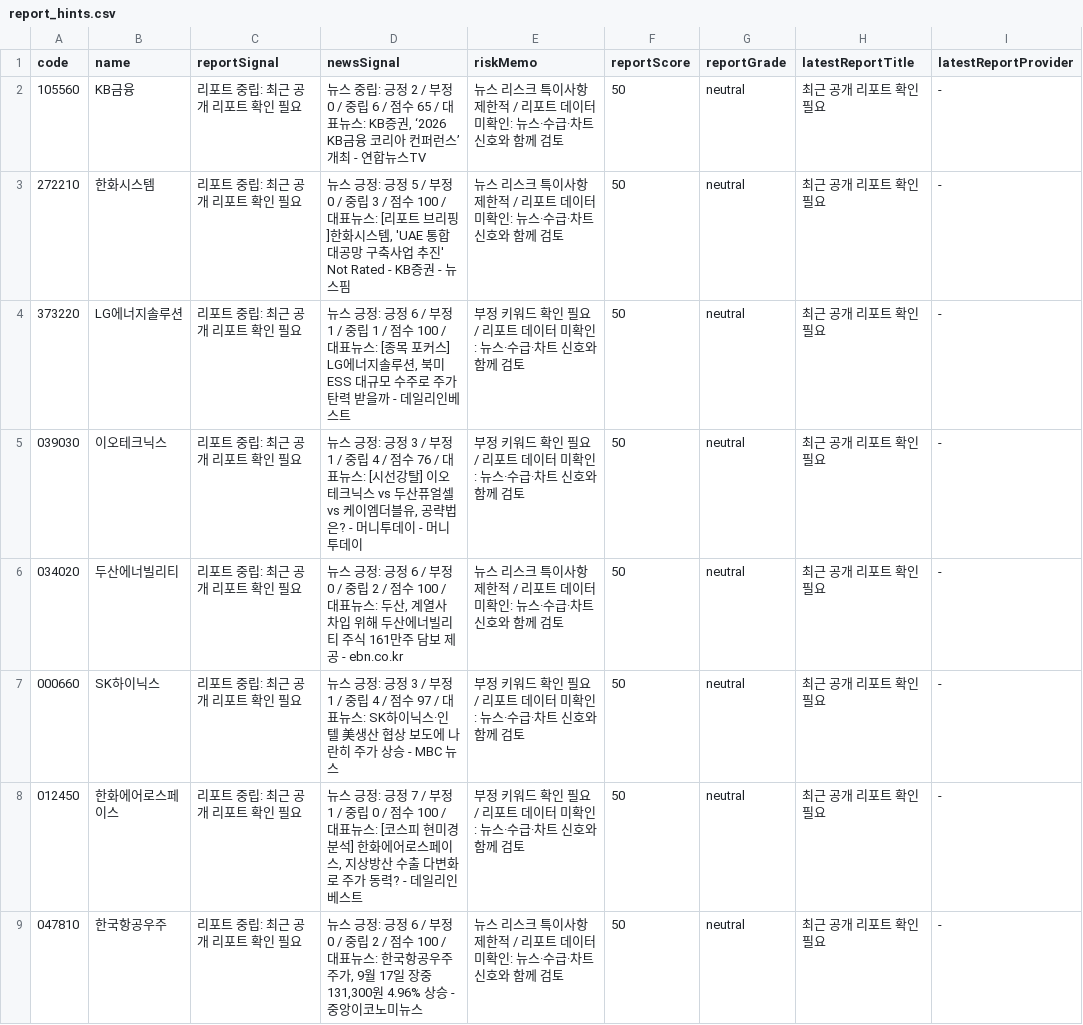
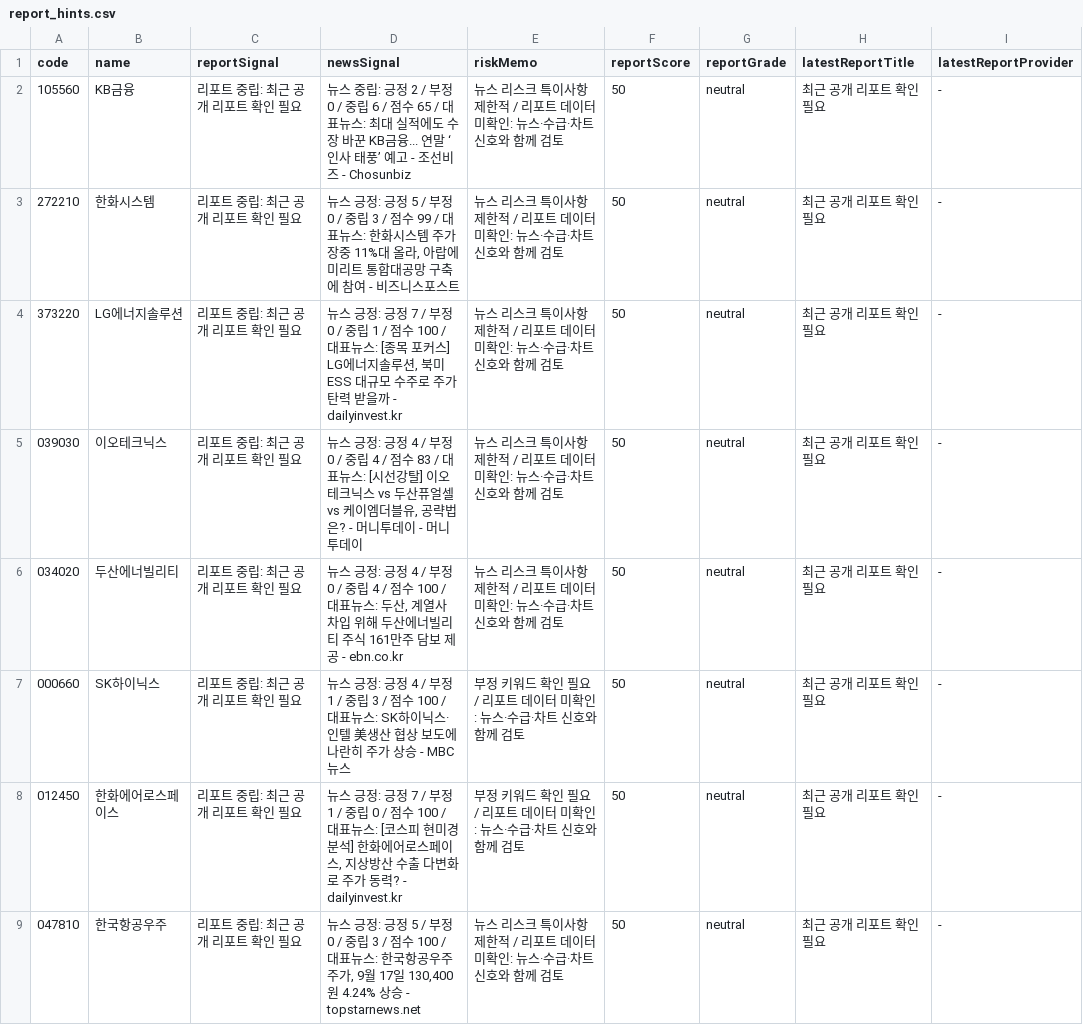
Before and after one commit to babbu28238/investment-json-data, a CSV file: report_hints.csv, drawn as a sheet; only a part is shown; the diff covers the shown part only; the diff names each change by its address in the sheet, - before the commit and + after, or states it on an @@ line.

```diff
--- a/report_hints.csv
+++ b/report_hints.csv
-D2 (newsSignal): …표뉴스: KB증권, ‘2026 KB금융 코리아 컨퍼런스’ 개최 - 연합뉴스TV
+D2 (newsSignal): …표뉴스: 최대 실적에도 수장 바꾼 KB금융... 연말 ‘인사 태풍’ 예고 - 조선비즈 - Chosunbiz
-D3 (newsSignal): …/ 점수 100 / 대표뉴스: [리포트 브리핑]한화시스템, 'UAE 통합 대공망 구축사업 추진' Not Rated - KB증권 - 뉴스핌
+D3 (newsSignal): …/ 점수 99 / 대표뉴스: 한화시스템 주가 장중 11%대 올라, 아랍에미리트 통합대공망 구축에 참여 - 비즈니스포스트
-D4 (newsSignal): …: 긍정 6 / 부정 1 / 중립 1 / 점수 100 / 대표뉴스: [종목 포커스] LG에너지솔루션, 북미 ESS 대규모 수주로 주가 탄력 받을까 - 데일리인베스트
+D4 (newsSignal): …: 긍정 7 / 부정 0 / 중립 1 / 점수 100 / 대표뉴스: [종목 포커스] LG에너지솔루션, 북미 ESS 대규모 수주로 주가 탄력 받을까 - dailyinvest.kr
-E4:E5 (riskMemo): 부정 키워드 확인 필요 / 리포…
+E4:E5 (riskMemo): 뉴스 리스크 특이사항 제한적 / 리포…
-D5 (newsSignal): …: 긍정 3 / 부정 1 / 중립 4 / 점수 76 / 대표뉴…
+D5 (newsSignal): …: 긍정 4 / 부정 0 / 중립 4 / 점수 83 / 대표뉴…
-D6 (newsSignal): …: 긍정 6 / 부정 0 / 중립 2 / 점수…
+D6 (newsSignal): …: 긍정 4 / 부정 0 / 중립 4 / 점수…
-D7 (newsSignal): …: 긍정 3 / 부정 1 / 중립 4 / 점수 97 / 대표뉴…
+D7 (newsSignal): …: 긍정 4 / 부정 1 / 중립 3 / 점수 100 / 대표뉴…
-D8 (newsSignal): …동력? - 데일리인베스트
+D8 (newsSignal): …동력? - dailyinvest.kr
-D9 (newsSignal): …: 긍정 6 / 부정 0 / 중립 2 / 점수 100 / 대표뉴스: 한국항공우주 주가, 9월 17일 장중 131,300원 4.96% 상승 - 중앙이코노미뉴스
+D9 (newsSignal): …: 긍정 5 / 부정 0 / 중립 3 / 점수 100 / 대표뉴스: 한국항공우주 주가, 9월 17일 130,400원 4.24% 상승 - topstarnews.net
```
Also changed, not shown: 7 added rows, 7 removed rows and 7 edited cells elsewhere in this file, stock_candidates_input.csv, supply_flow_input.csv, 29 other files.
